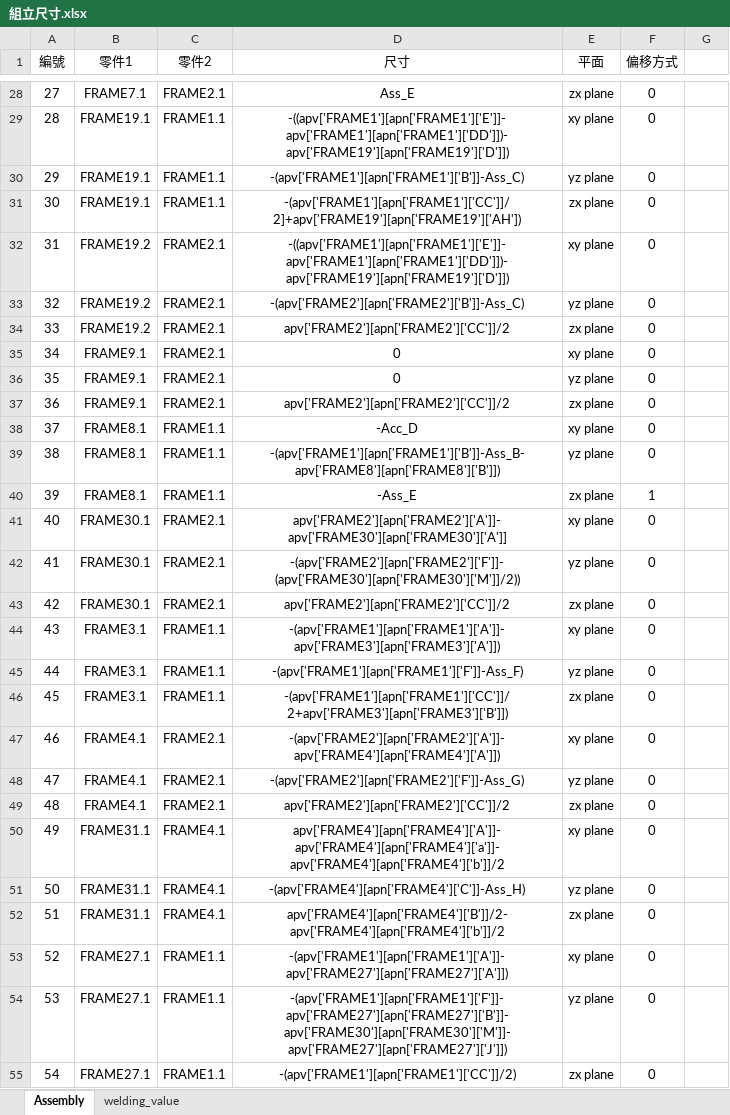
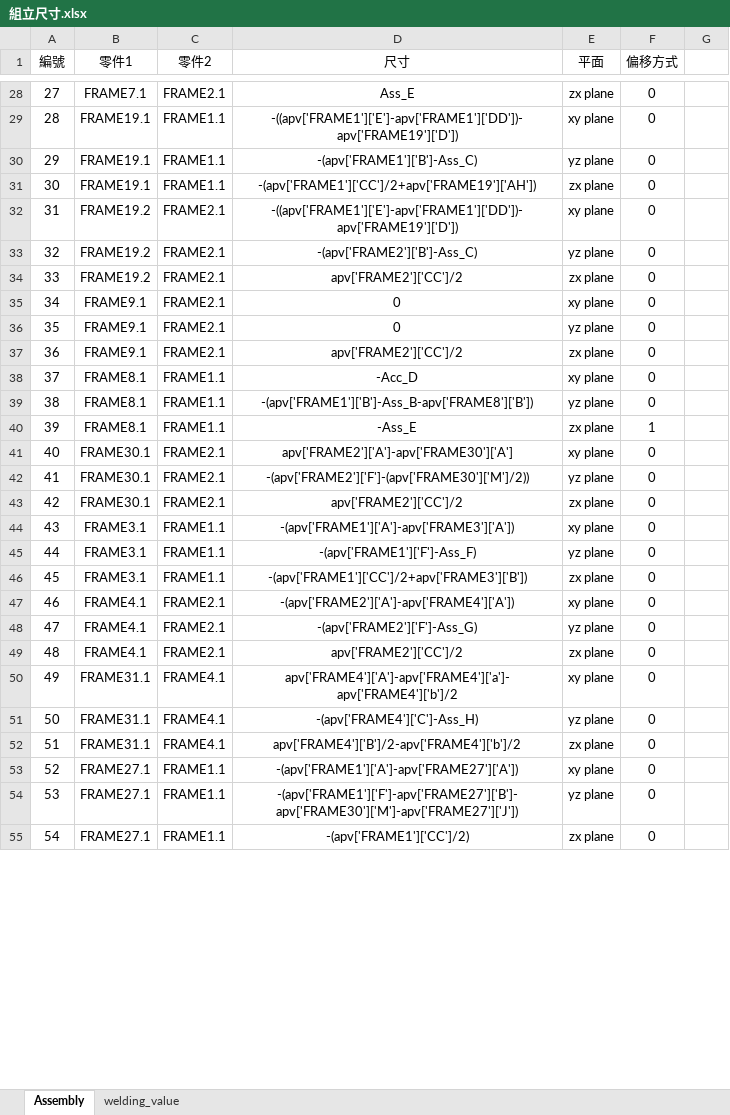
Before and after one commit to sinje0816/stamping_press, an Excel workbook: SYEI_stamping_press_system/組立尺寸.xlsx, sheet Assembly, drawn as a sheet; only a part is shown, gaps mark what is left out; values as stored, in another font and other column widths than the file's, no borders; the diff covers the shown part only; the diff names each change by its address in the sheet, - before the commit and + after, or states it on an @@ line.

Commit message:
組立資訊修改，FRAME19更新

```diff
--- a/SYEI_stamping_press_system/組立尺寸.xlsx (sheet Assembly)
+++ b/SYEI_stamping_press_system/組立尺寸.xlsx (sheet Assembly)
-D29 (尺寸): -((apv['FRAME1'][apn['FRAME1']['E']]-apv['FRAME1'][apn['FRAME1']['DD']])-apv['FRAME19'][apn['FRAME19']['D']])
+D29 (尺寸): -((apv['FRAME1']['E']-apv['FRAME1']['DD'])-apv['FRAME19']['D'])
-D30 (尺寸): -(apv['FRAME1'][apn['FRAME1']['B']]-Ass_C)
+D30 (尺寸): -(apv['FRAME1']['B']-Ass_C)
-D31 (尺寸): -(apv['FRAME1'][apn['FRAME1']['CC']]/2]+apv['FRAME19'][apn['FRAME19']['AH'])
+D31 (尺寸): -(apv['FRAME1']['CC']/2+apv['FRAME19']['AH'])
-D32 (尺寸): -((apv['FRAME1'][apn['FRAME1']['E']]-apv['FRAME1'][apn['FRAME1']['DD']])-apv['FRAME19'][apn['FRAME19']['D']])
+D32 (尺寸): -((apv['FRAME1']['E']-apv['FRAME1']['DD'])-apv['FRAME19']['D'])
-D33 (尺寸): -(apv['FRAME2'][apn['FRAME2']['B']]-Ass_C)
+D33 (尺寸): -(apv['FRAME2']['B']-Ass_C)
-D34 (尺寸): apv['FRAME2'][apn['FRAME2']['CC']]/2
+D34 (尺寸): apv['FRAME2']['CC']/2
-D37 (尺寸): apv['FRAME2'][apn['FRAME2']['CC']]/2
+D37 (尺寸): apv['FRAME2']['CC']/2
-D39 (尺寸): -(apv['FRAME1'][apn['FRAME1']['B']]-Ass_B-apv['FRAME8'][apn['FRAME8']['B']])
+D39 (尺寸): -(apv['FRAME1']['B']-Ass_B-apv['FRAME8']['B'])
-D41 (尺寸): apv['FRAME2'][apn['FRAME2']['A']]-apv['FRAME30'][apn['FRAME30']['A']]
+D41 (尺寸): apv['FRAME2']['A']-apv['FRAME30']['A']
-D42 (尺寸): -(apv['FRAME2'][apn['FRAME2']['F']]-(apv['FRAME30'][apn['FRAME30']['M']]/2))
+D42 (尺寸): -(apv['FRAME2']['F']-(apv['FRAME30']['M']/2))
-D43 (尺寸): apv['FRAME2'][apn['FRAME2']['CC']]/2
+D43 (尺寸): apv['FRAME2']['CC']/2
-D44 (尺寸): -(apv['FRAME1'][apn['FRAME1']['A']]-apv['FRAME3'][apn['FRAME3']['A']])
+D44 (尺寸): -(apv['FRAME1']['A']-apv['FRAME3']['A'])
-D45 (尺寸): -(apv['FRAME1'][apn['FRAME1']['F']]-Ass_F)
+D45 (尺寸): -(apv['FRAME1']['F']-Ass_F)
-D46 (尺寸): -(apv['FRAME1'][apn['FRAME1']['CC']]/2+apv['FRAME3'][apn['FRAME3']['B']])
+D46 (尺寸): -(apv['FRAME1']['CC']/2+apv['FRAME3']['B'])
-D47 (尺寸): -(apv['FRAME2'][apn['FRAME2']['A']]-apv['FRAME4'][apn['FRAME4']['A']])
+D47 (尺寸): -(apv['FRAME2']['A']-apv['FRAME4']['A'])
-D48 (尺寸): -(apv['FRAME2'][apn['FRAME2']['F']]-Ass_G)
+D48 (尺寸): -(apv['FRAME2']['F']-Ass_G)
-D49 (尺寸): apv['FRAME2'][apn['FRAME2']['CC']]/2
+D49 (尺寸): apv['FRAME2']['CC']/2
-D50 (尺寸): apv['FRAME4'][apn['FRAME4']['A']]-apv['FRAME4'][apn['FRAME4']['a']]-apv['FRAME4'][apn['FRAME4']['b']]/2
+D50 (尺寸): apv['FRAME4']['A']-apv['FRAME4']['a']-apv['FRAME4']['b']/2
-D51 (尺寸): -(apv['FRAME4'][apn['FRAME4']['C']]-Ass_H)
+D51 (尺寸): -(apv['FRAME4']['C']-Ass_H)
-D52 (尺寸): apv['FRAME4'][apn['FRAME4']['B']]/2-apv['FRAME4'][apn['FRAME4']['b']]/2
+D52 (尺寸): apv['FRAME4']['B']/2-apv['FRAME4']['b']/2
-D53 (尺寸): -(apv['FRAME1'][apn['FRAME1']['A']]-apv['FRAME27'][apn['FRAME27']['A']])
+D53 (尺寸): -(apv['FRAME1']['A']-apv['FRAME27']['A'])
-D54 (尺寸): -(apv['FRAME1'][apn['FRAME1']['F']]-apv['FRAME27'][apn['FRAME27']['B']]-apv['FRAME30'][apn['FRAME30']['M']]-apv['FRAME27'][apn['FRAME27']['J']])
+D54 (尺寸): -(apv['FRAME1']['F']-apv['FRAME27']['B']-apv['FRAME30']['M']-apv['FRAME27']['J'])
-D55 (尺寸): -(apv['FRAME1'][apn['FRAME1']['CC']]/2)
+D55 (尺寸): -(apv['FRAME1']['CC']/2)
```
Also changed, not shown: 108 edited cells elsewhere in this sheet, 5 other files.
